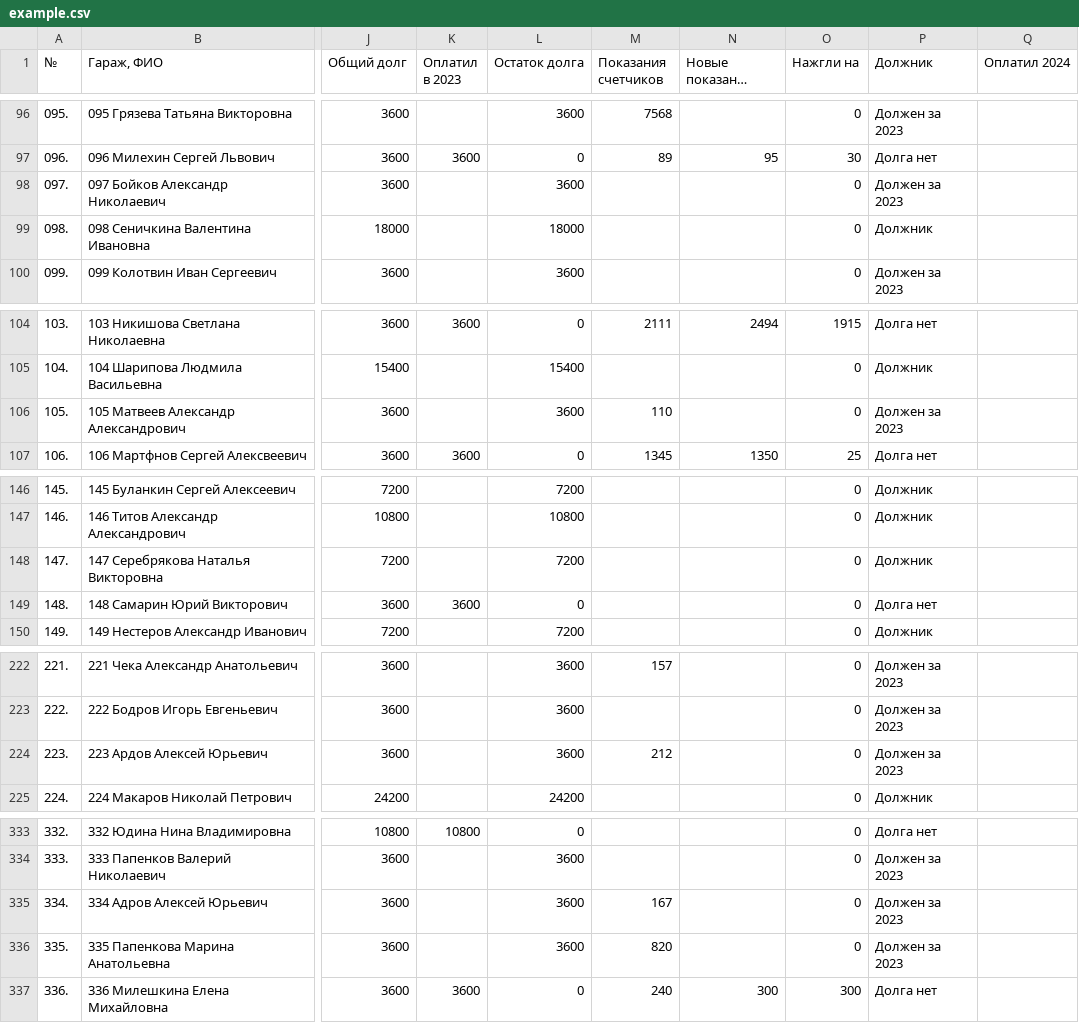
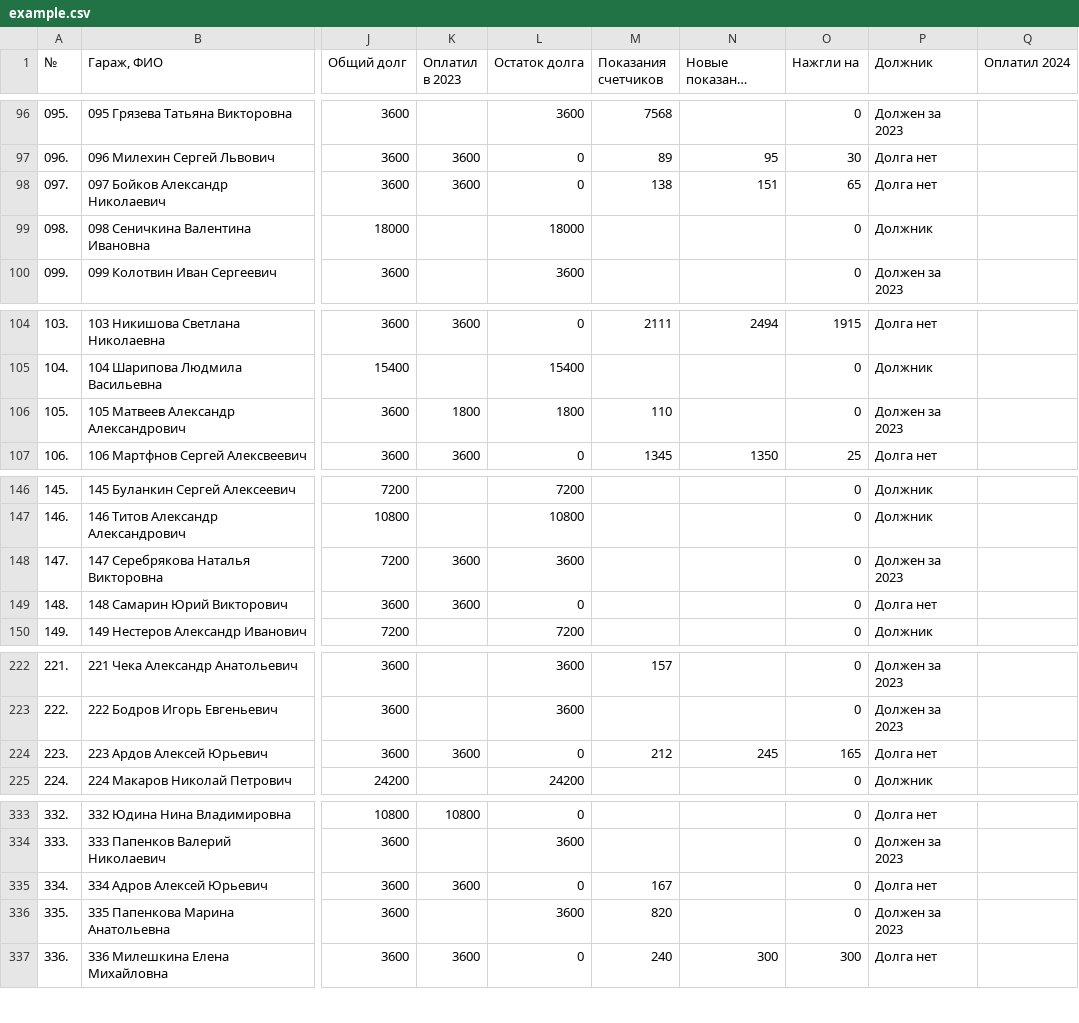
Before and after one commit to slaav1k/fakel, a CSV file: example.csv, drawn as a sheet; only a part is shown, gaps mark what is left out; long unchanged cells end in …; the diff covers the shown part only; the diff names each change by its address in the sheet, - before the commit and + after, or states it on an @@ line.

Commit message:
Add files via upload

```diff
--- a/example.csv
+++ b/example.csv
-K98 (Оплатил в 2023): (empty)
+K98 (Оплатил в 2023): 3600
-L98 (Остаток долга): 3600
+L98 (Остаток долга): 0
-M98 (Показания счетчиков): (empty)
+M98 (Показания счетчиков): 138
-N98 (Новые показания счетчиков): (empty)
+N98 (Новые показания счетчиков): 151
-O98 (Нажгли на): 0
+O98 (Нажгли на): 65
-P98 (Должник): Должен за 2023
+P98 (Должник): Долга нет
-K106 (Оплатил в 2023): (empty)
+K106 (Оплатил в 2023): 1800
-L106 (Остаток долга): 3600
+L106 (Остаток долга): 1800
-K148 (Оплатил в 2023): (empty)
+K148 (Оплатил в 2023): 3600
-L148 (Остаток долга): 7200
+L148 (Остаток долга): 3600
-P148 (Должник): Должник
+P148 (Должник): Должен за 2023
-K224 (Оплатил в 2023): (empty)
+K224 (Оплатил в 2023): 3600
-L224 (Остаток долга): 3600
+L224 (Остаток долга): 0
-N224 (Новые показания счетчиков): (empty)
+N224 (Новые показания счетчиков): 245
-O224 (Нажгли на): 0
+O224 (Нажгли на): 165
-P224 (Должник): Должен за 2023
+P224 (Должник): Долга нет
-K335 (Оплатил в 2023): (empty)
+K335 (Оплатил в 2023): 3600
-L335 (Остаток долга): 3600
+L335 (Остаток долга): 0
-P335 (Должник): Должен за 2023
+P335 (Должник): Долга нет
```
Also changed, not shown: 2 edited cells elsewhere in this file.
